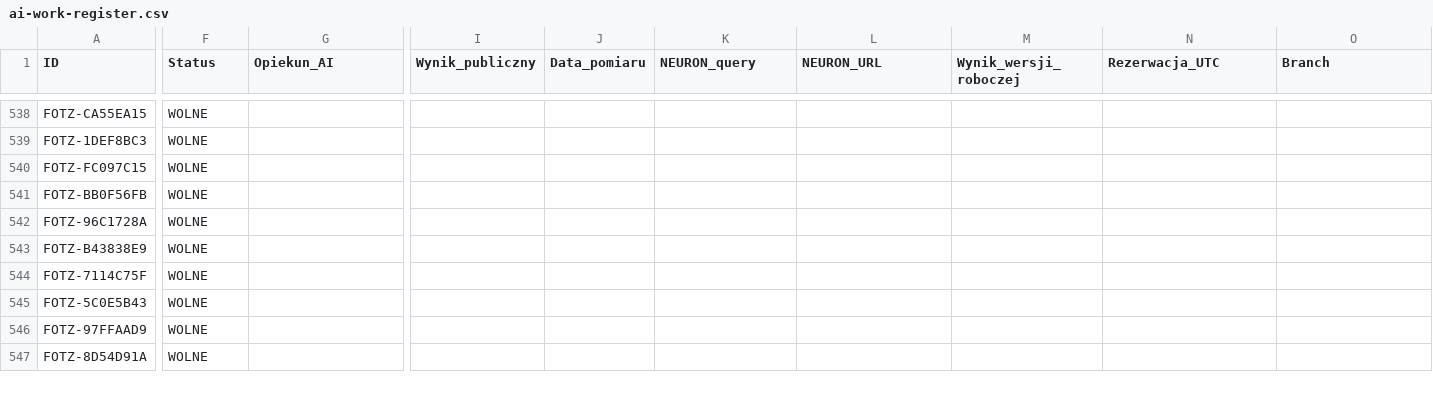
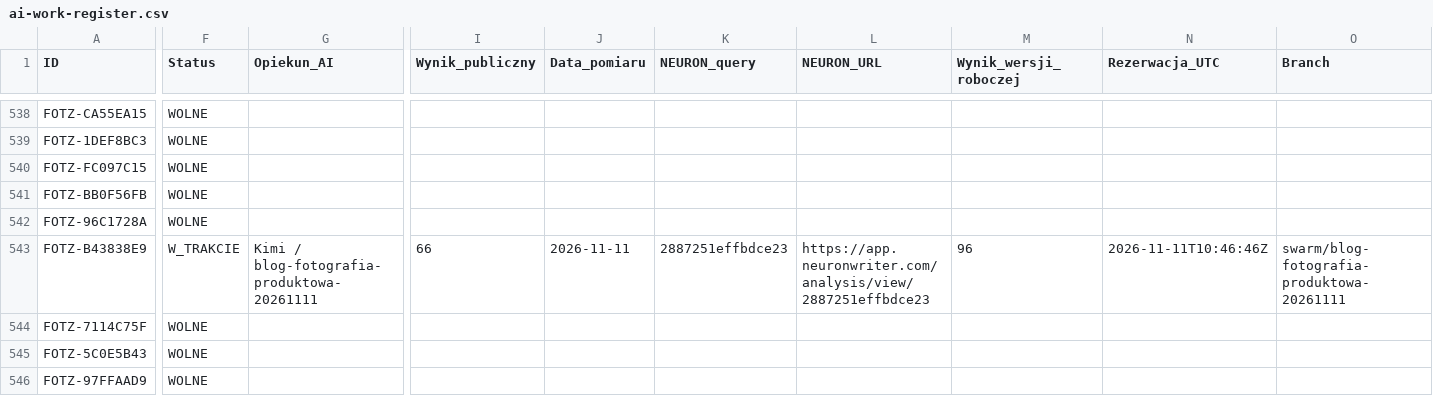
Before and after one commit to adam420412/fotz-studio-web-experience, a CSV file: docs/seo/ai-work-register.csv, drawn as a sheet; only a part is shown, gaps mark what is left out; the shorter side is filled out with more unchanged rows; the diff covers the shown part only; the diff names each change by its address in the sheet, - before the commit and + after, or states it on an @@ line.

```diff
--- a/docs/seo/ai-work-register.csv
+++ b/docs/seo/ai-work-register.csv
-F543 (Status): WOLNE
+F543 (Status): W_TRAKCIE
-G543 (Opiekun_AI): (empty)
+G543 (Opiekun_AI): Kimi / blog-fotografia-produktowa-20261111
-I543 (Wynik_publiczny): (empty)
+I543 (Wynik_publiczny): 66
-J543 (Data_pomiaru): (empty)
+J543 (Data_pomiaru): 2026-11-11
-K543 (NEURON_query): (empty)
+K543 (NEURON_query): 2887251effbdce23
-L543 (NEURON_URL): (empty)
+L543 (NEURON_URL): https://app.neuronwriter.com/analysis/view/2887251effbdce23
-M543 (Wynik_wersji_roboczej): (empty)
+M543 (Wynik_wersji_roboczej): 96
-N543 (Rezerwacja_UTC): (empty)
+N543 (Rezerwacja_UTC): 2026-11-11T10:46:46Z
-O543 (Branch): (empty)
+O543 (Branch): swarm/blog-fotografia-produktowa-20261111
```
Also changed, not shown: 7 edited cells elsewhere in this file, 2 other files.
